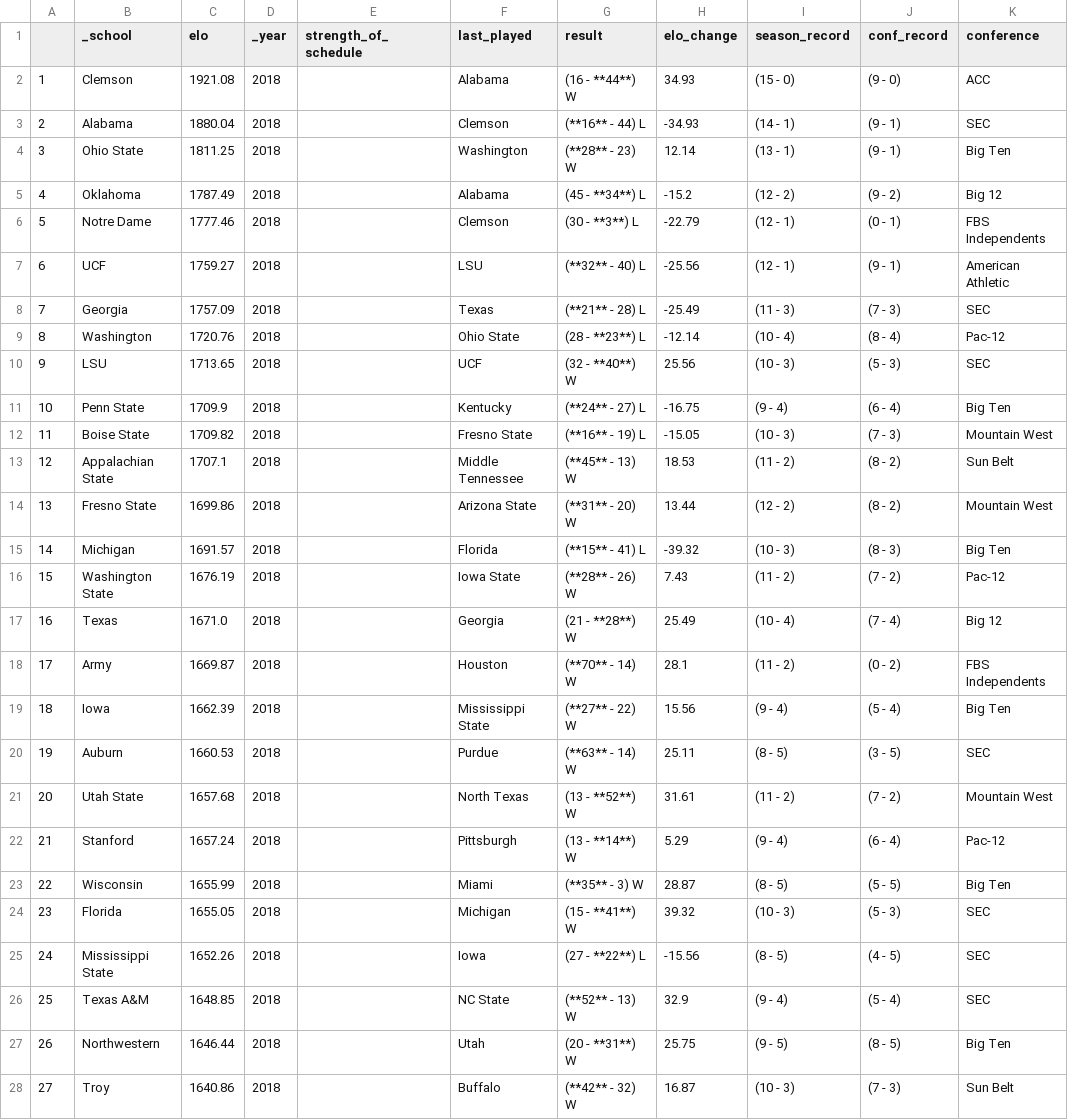
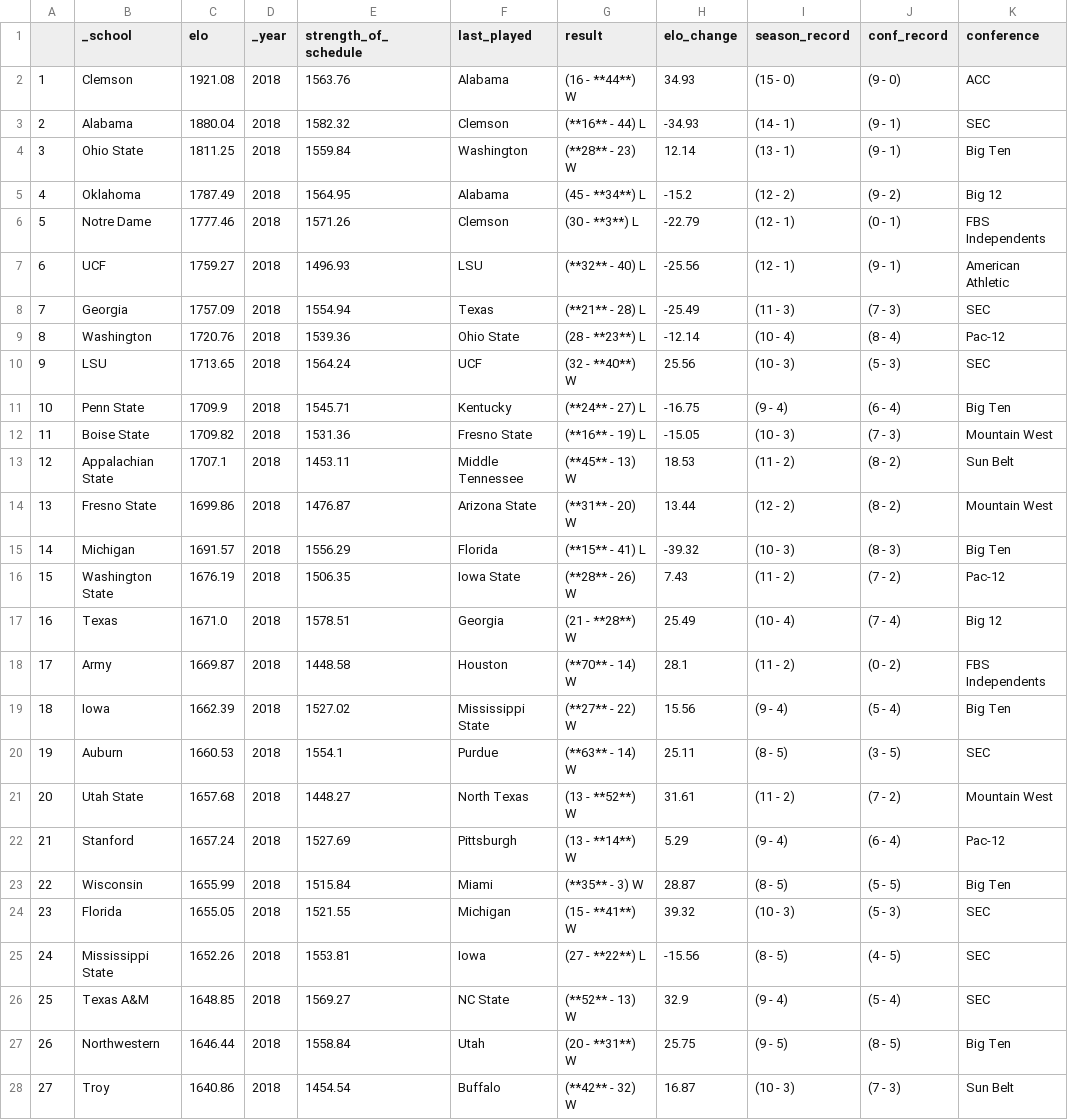
Before and after one commit to ChangedNameTo/CFBPoll, a CSV file: data/2018/processed_teams.csv, drawn as a sheet; only a part is shown; the diff covers the shown part only; the diff names each change by its address in the sheet, - before the commit and + after, or states it on an @@ line.

```diff
--- a/data/2018/processed_teams.csv
+++ b/data/2018/processed_teams.csv
-E2 (strength_of_schedule): (empty)
+E2 (strength_of_schedule): 1563.76
-E3 (strength_of_schedule): (empty)
+E3 (strength_of_schedule): 1582.32
-E4 (strength_of_schedule): (empty)
+E4 (strength_of_schedule): 1559.84
-E5 (strength_of_schedule): (empty)
+E5 (strength_of_schedule): 1564.95
-E6 (strength_of_schedule): (empty)
+E6 (strength_of_schedule): 1571.26
-E7 (strength_of_schedule): (empty)
+E7 (strength_of_schedule): 1496.93
-E8 (strength_of_schedule): (empty)
+E8 (strength_of_schedule): 1554.94
-E9 (strength_of_schedule): (empty)
+E9 (strength_of_schedule): 1539.36
-E10 (strength_of_schedule): (empty)
+E10 (strength_of_schedule): 1564.24
-E11 (strength_of_schedule): (empty)
+E11 (strength_of_schedule): 1545.71
-E12 (strength_of_schedule): (empty)
+E12 (strength_of_schedule): 1531.36
-E13 (strength_of_schedule): (empty)
+E13 (strength_of_schedule): 1453.11
-E14 (strength_of_schedule): (empty)
+E14 (strength_of_schedule): 1476.87
-E15 (strength_of_schedule): (empty)
+E15 (strength_of_schedule): 1556.29
-E16 (strength_of_schedule): (empty)
+E16 (strength_of_schedule): 1506.35
-E17 (strength_of_schedule): (empty)
+E17 (strength_of_schedule): 1578.51
-E18 (strength_of_schedule): (empty)
+E18 (strength_of_schedule): 1448.58
-E19 (strength_of_schedule): (empty)
+E19 (strength_of_schedule): 1527.02
-E20 (strength_of_schedule): (empty)
+E20 (strength_of_schedule): 1554.1
-E21 (strength_of_schedule): (empty)
+E21 (strength_of_schedule): 1448.27
-E22 (strength_of_schedule): (empty)
+E22 (strength_of_schedule): 1527.69
-E23 (strength_of_schedule): (empty)
+E23 (strength_of_schedule): 1515.84
-E24 (strength_of_schedule): (empty)
+E24 (strength_of_schedule): 1521.55
-E25 (strength_of_schedule): (empty)
+E25 (strength_of_schedule): 1553.81
-E26 (strength_of_schedule): (empty)
+E26 (strength_of_schedule): 1569.27
-E27 (strength_of_schedule): (empty)
+E27 (strength_of_schedule): 1558.84
-E28 (strength_of_schedule): (empty)
+E28 (strength_of_schedule): 1454.54
```
Also changed, not shown: 103 edited cells elsewhere in this file, data/2014/processed_teams.csv, data/2015/processed_teams.csv, 12 other files.
